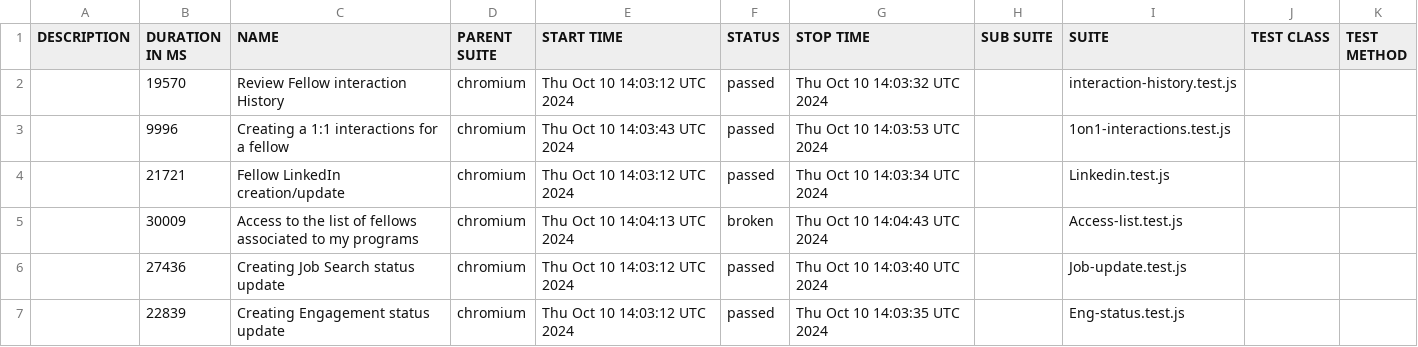
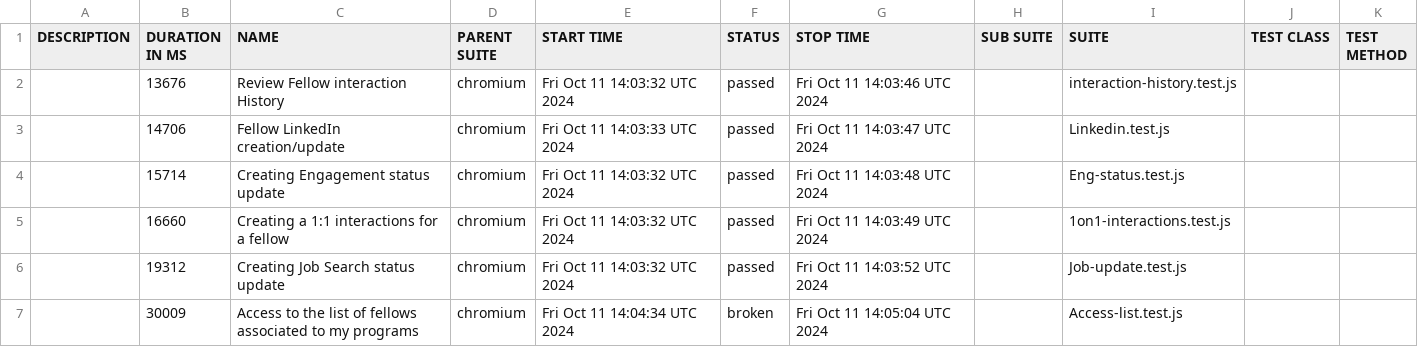
Before and after one commit to correlation-one/expert-e2e, a CSV file: data/suites.csv, drawn as a sheet.

```diff
--- a/data/suites.csv
+++ b/data/suites.csv
@@ -1,7 +1,7 @@
 "DESCRIPTION","DURATION IN MS","NAME","PARENT SUITE","START TIME","STATUS","STOP TIME","SUB SUITE","SUITE","TEST CLASS","TEST METHOD"
-"","19570","Review Fellow interaction History","chromium","Thu Oct 10 14:03:12 UTC 2024","passed","Thu Oct 10 14:03:32 UTC 2024","","interaction-history.test.js","",""
-"","9996","Creating a 1:1 interactions for a fellow","chromium","Thu Oct 10 14:03:43 UTC 2024","passed","Thu Oct 10 14:03:53 UTC 2024","","1on1-interactions.test.js","",""
-"","21721","Fellow LinkedIn creation/update","chromium","Thu Oct 10 14:03:12 UTC 2024","passed","Thu Oct 10 14:03:34 UTC 2024","","Linkedin.test.js","",""
-"","30009","Access to the list of fellows associated to my programs","chromium","Thu Oct 10 14:04:13 UTC 2024","broken","Thu Oct 10 14:04:43 UTC 2024","","Access-list.test.js","",""
-"","27436","Creating Job Search status update","chromium","Thu Oct 10 14:03:12 UTC 2024","passed","Thu Oct 10 14:03:40 UTC 2024","","Job-update.test.js","",""
-"","22839","Creating Engagement status update","chromium","Thu Oct 10 14:03:12 UTC 2024","passed","Thu Oct 10 14:03:35 UTC 2024","","Eng-status.test.js","",""
+"","13676","Review Fellow interaction History","chromium","Fri Oct 11 14:03:32 UTC 2024","passed","Fri Oct 11 14:03:46 UTC 2024","","interaction-history.test.js","",""
+"","14706","Fellow LinkedIn creation/update","chromium","Fri Oct 11 14:03:33 UTC 2024","passed","Fri Oct 11 14:03:47 UTC 2024","","Linkedin.test.js","",""
+"","15714","Creating Engagement status update","chromium","Fri Oct 11 14:03:32 UTC 2024","passed","Fri Oct 11 14:03:48 UTC 2024","","Eng-status.test.js","",""
+"","16660","Creating a 1:1 interactions for a fellow","chromium","Fri Oct 11 14:03:32 UTC 2024","passed","Fri Oct 11 14:03:49 UTC 2024","","1on1-interactions.test.js","",""
+"","19312","Creating Job Search status update","chromium","Fri Oct 11 14:03:32 UTC 2024","passed","Fri Oct 11 14:03:52 UTC 2024","","Job-update.test.js","",""
+"","30009","Access to the list of fellows associated to my programs","chromium","Fri Oct 11 14:04:34 UTC 2024","broken","Fri Oct 11 14:05:04 UTC 2024","","Access-list.test.js","",""
```
Also changed, not shown: 47 other files.
